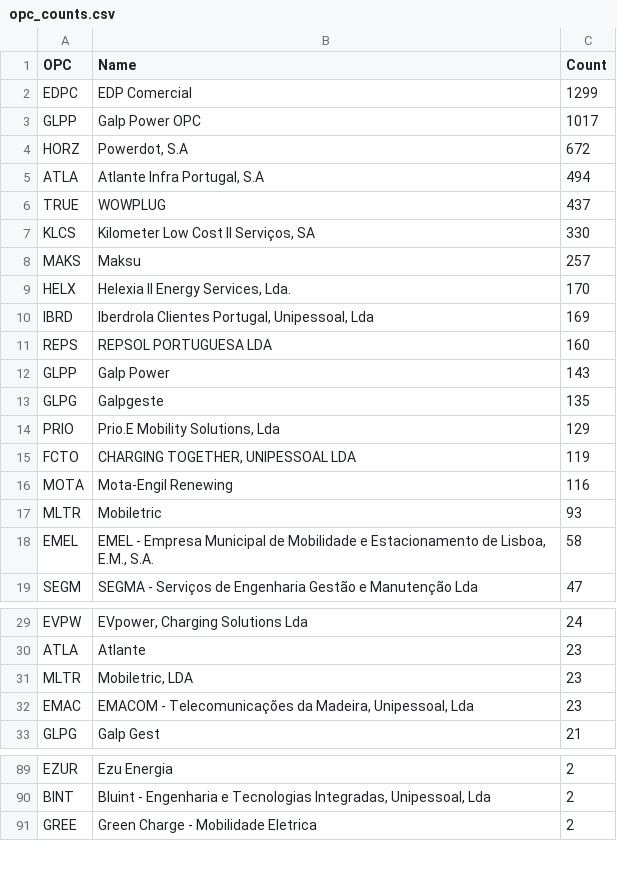
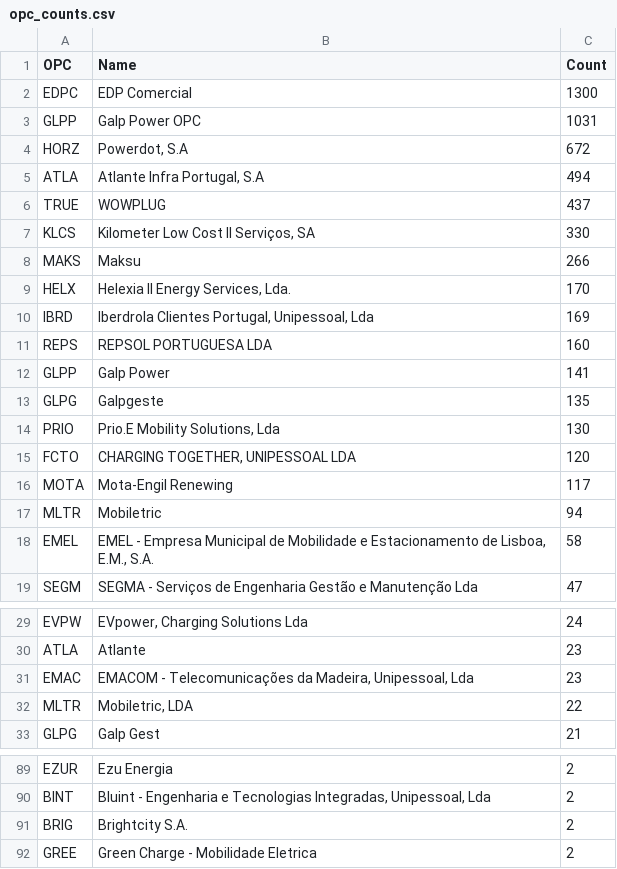
Before and after one commit to avataranedotas/get_NAP_mobie, a CSV file: opc_counts.csv, drawn as a sheet; only a part is shown, gaps mark what is left out.

```diff
--- a/opc_counts.csv
+++ b/opc_counts.csv
@@ -1,4 +1,4 @@
 OPC;Name;Count
-EDPC;EDP Comercial;1299
-GLPP;Galp Power OPC;1017
+EDPC;EDP Comercial;1300
+GLPP;Galp Power OPC;1031
 HORZ;Powerdot, S.A;672
@@ -7,3 +7,3 @@ TRUE;WOWPLUG;437
 KLCS;Kilometer Low Cost II Serviços, SA;330
-MAKS;Maksu;257
+MAKS;Maksu;266
 HELX;Helexia II Energy Services, Lda.;170
@@ -11,8 +11,8 @@ IBRD;Iberdrola Clientes Portugal, Unipessoal, Lda;169
 REPS;REPSOL PORTUGUESA LDA;160
-GLPP;Galp Power;143
+GLPP;Galp Power;141
 GLPG;Galpgeste;135
-PRIO;Prio.E Mobility Solutions, Lda;129
-FCTO;CHARGING TOGETHER, UNIPESSOAL LDA;119
-MOTA;Mota-Engil Renewing;116
-MLTR;Mobiletric;93
+PRIO;Prio.E Mobility Solutions, Lda;130
+FCTO;CHARGING TOGETHER, UNIPESSOAL LDA;120
+MOTA;Mota-Engil Renewing;117
+MLTR;Mobiletric;94
 EMEL;EMEL - Empresa Municipal de Mobilidade e Estacionamento de Lisboa, E.M., S.A.;58
@@ -30,4 +30,4 @@ EVPW;EVpower, Charging Solutions Lda;24
 ATLA;Atlante;23
-MLTR;Mobiletric, LDA;23
 EMAC;EMACOM - Telecomunicações da Madeira, Unipessoal, Lda;23
+MLTR;Mobiletric, LDA;22
 GLPG;Galp Gest;21
@@ -90,2 +90,3 @@ EZUR;Ezu Energia;2
 BINT;Bluint - Engenharia e Tecnologias Integradas, Unipessoal, Lda;2
+BRIG;Brightcity S.A.;2
 GREE;Green Charge - Mobilidade Eletrica;2
```
Also changed, not shown: opc_counts.tsv, power_table.csv, 10 other files.
